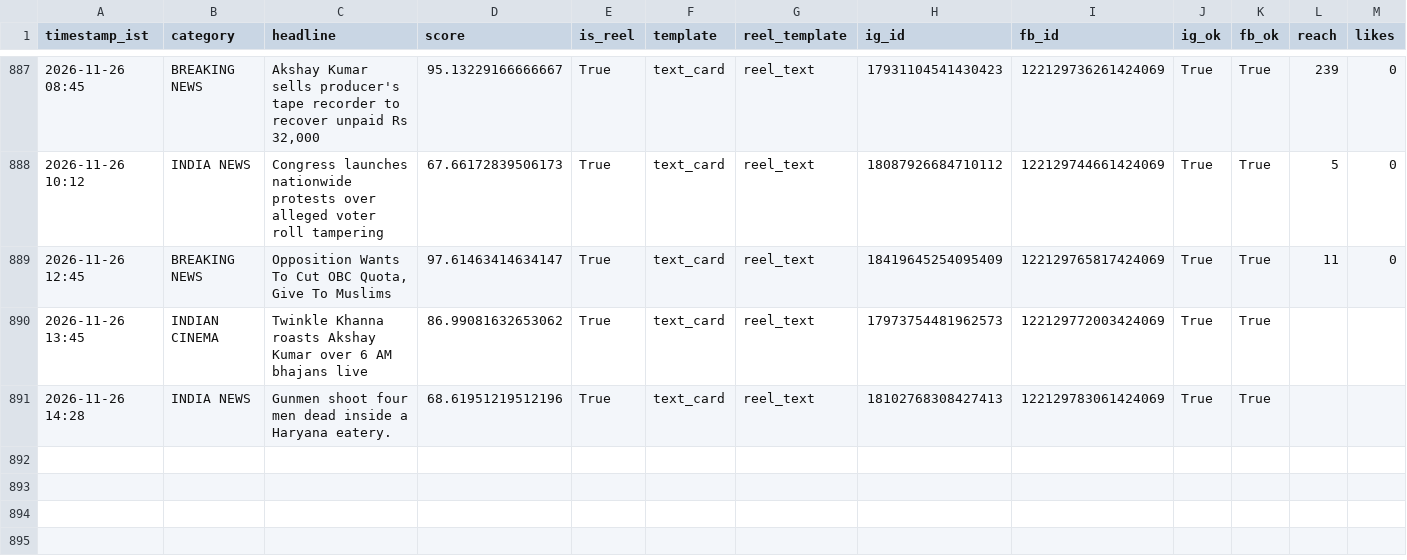
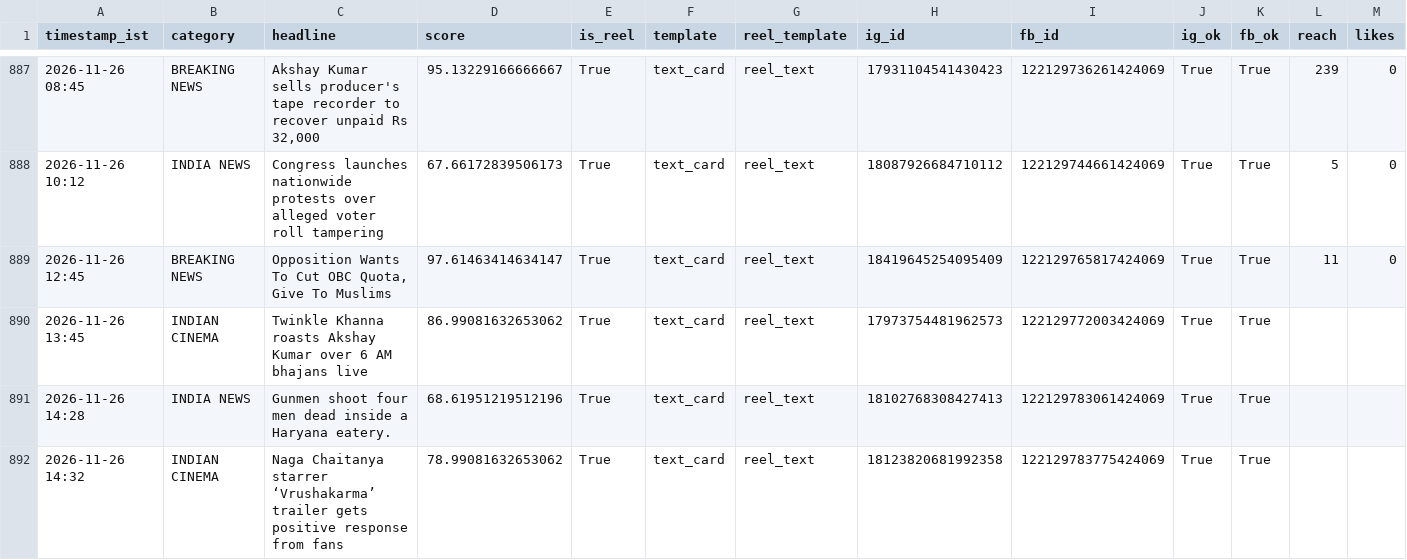
Before and after one commit to araviaravind333-sketch/Aravind24new, a CSV file: data/performance.csv, drawn as a sheet; only a part is shown, gaps mark what is left out; rows hold the shown columns only; the diff names each change by its address in the sheet, - before the commit and + after, or states it on an @@ line.

```diff
--- a/data/performance.csv
+++ b/data/performance.csv
+row 892: 2026-11-26 14:32 | INDIAN CINEMA | Naga Chaitanya starrer ‘Vrushakarma’ trailer gets positive response from fans | 78.99081632653062 | True | text_card | reel_text | 18123820681992358 | 122129783775424069 | True | True
```
Also changed, not shown: 1 other file.
